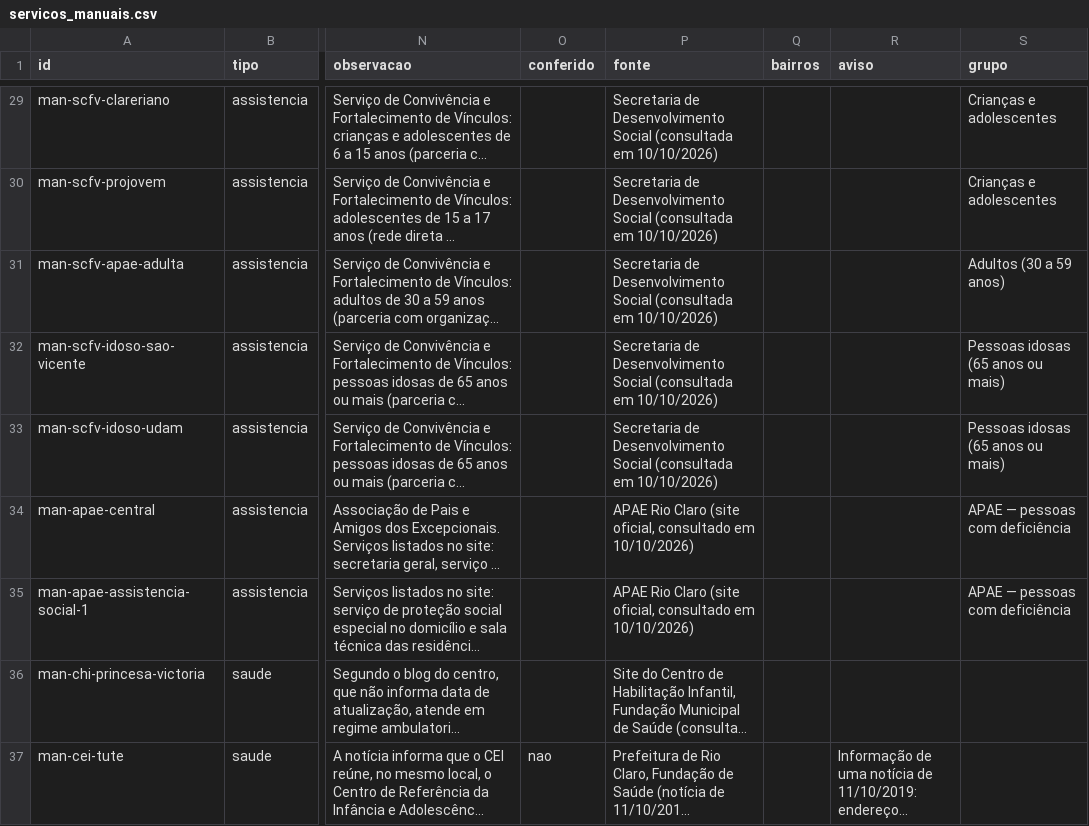
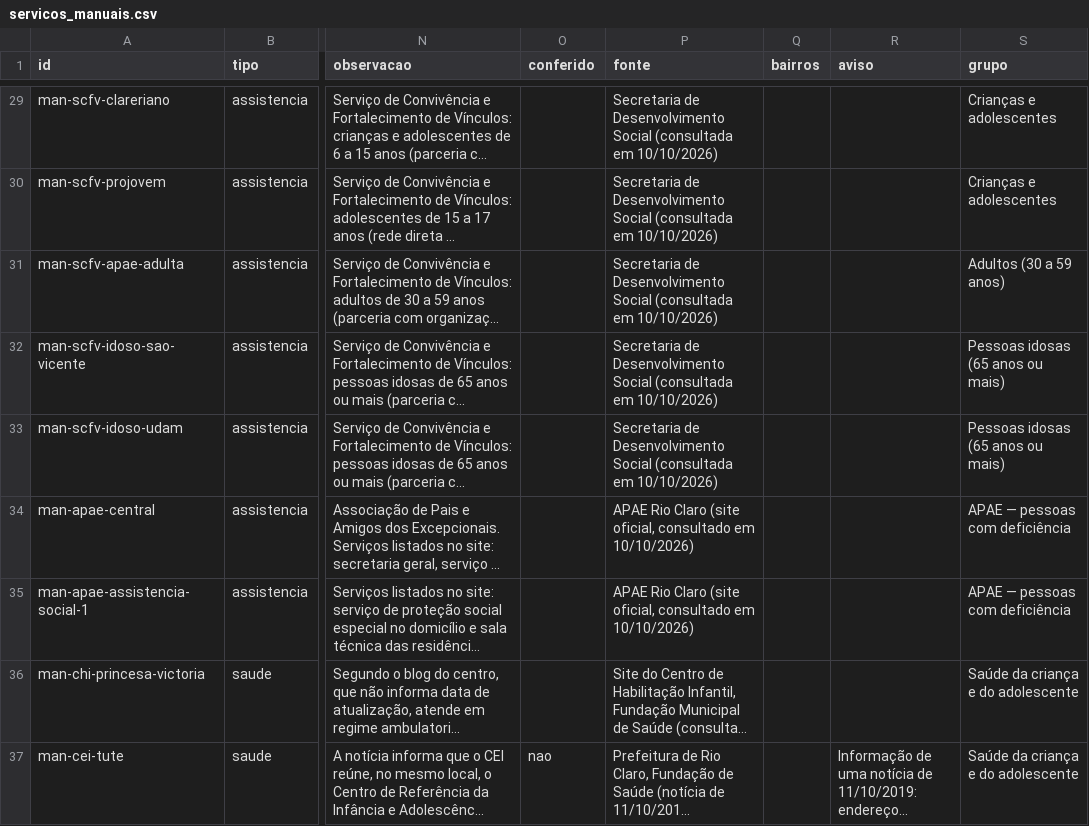
Before and after one commit to vladimirsejas/MISM3, a CSV file: catalogo/servicos_manuais.csv, drawn as a sheet; only a part is shown, gaps mark what is left out; long unchanged cells end in …; the diff names each change by its address in the sheet, - before the commit and + after, or states it on an @@ line.

```diff
--- a/catalogo/servicos_manuais.csv
+++ b/catalogo/servicos_manuais.csv
-S36:S37 (grupo): (empty)
+S36:S37 (grupo): Saúde da criança e do adolescente
```
Also changed, not shown: 4 other files.
